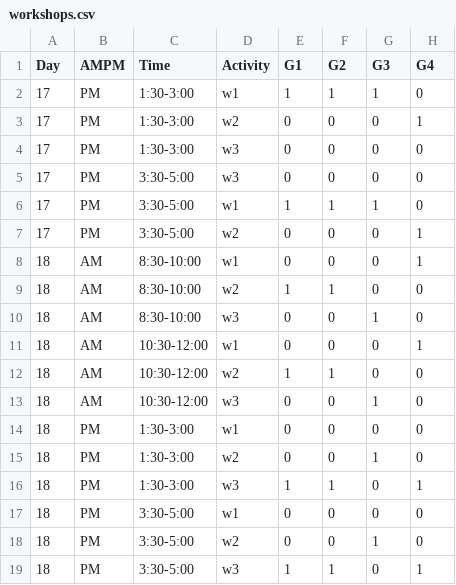
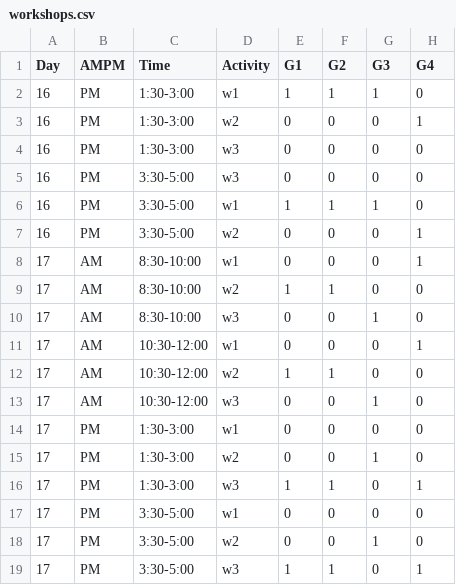
Before and after one commit to jnovembre/BSD-QBio, a CSV file: schedule/code_generate_schedule/tables/workshops.csv, drawn as a sheet; only a part is shown; the diff names each change by its address in the sheet, - before the commit and + after, or states it on an @@ line.

```diff
--- a/schedule/code_generate_schedule/tables/workshops.csv
+++ b/schedule/code_generate_schedule/tables/workshops.csv
-A2:A7 (Day): 17
+A2:A7 (Day): 16
-A8:A19 (Day): 18
+A8:A19 (Day): 17
```
Also changed, not shown: schedule/code_generate_schedule/tables/activities_name_room.csv, schedule/code_generate_schedule/tables/common.csv, 42 other files.
